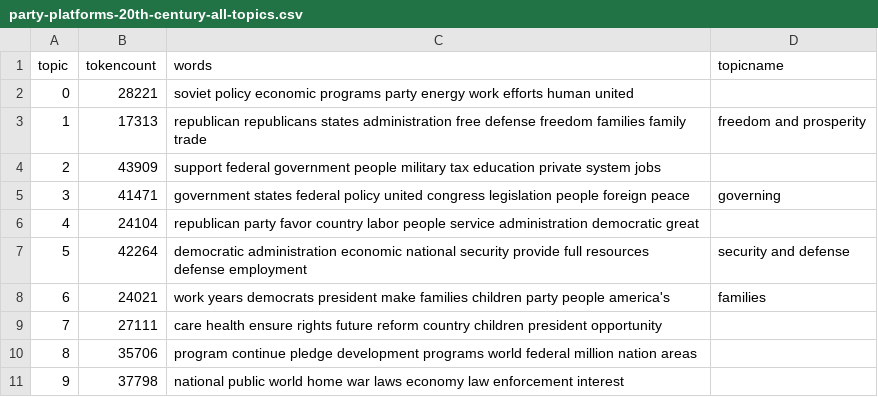
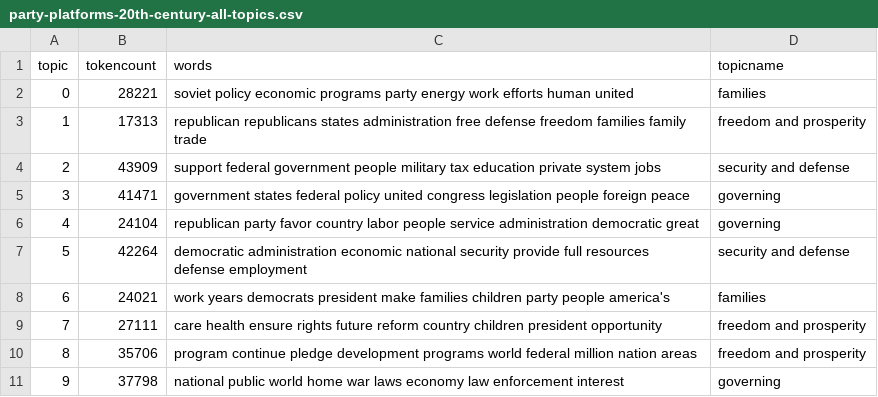
Before and after one commit to Isaacjack91/Elysium, a CSV file: _data/topics/party-platforms-20th-century-all-topics.csv, drawn as a sheet.

Commit message:
Update party-platforms-20th-century-all-topics.csv

```diff
--- a/_data/topics/party-platforms-20th-century-all-topics.csv
+++ b/_data/topics/party-platforms-20th-century-all-topics.csv
@@ -1,11 +1,11 @@
 topic,tokencount,words,topicname
-0,28221,"soviet policy economic programs party energy work efforts human united",
+0,28221,"soviet policy economic programs party energy work efforts human united",families
 1,17313,"republican republicans states administration free defense freedom families family trade",freedom and prosperity
-2,43909,"support federal government people military tax education private system jobs",
+2,43909,"support federal government people military tax education private system jobs",security and defense
 3,41471,"government states federal policy united congress legislation people foreign peace",governing
-4,24104,"republican party favor country labor people service administration democratic great",
+4,24104,"republican party favor country labor people service administration democratic great",governing
 5,42264,"democratic administration economic national security provide full resources defense employment",security and defense
 6,24021,"work years democrats president make families children party people america's",families
-7,27111,"care health ensure rights future reform country children president opportunity",
-8,35706,"program continue pledge development programs world federal million nation areas",
-9,37798,"national public world home war laws economy law enforcement interest",
+7,27111,"care health ensure rights future reform country children president opportunity",freedom and prosperity
+8,35706,"program continue pledge development programs world federal million nation areas",freedom and prosperity
+9,37798,"national public world home war laws economy law enforcement interest",governing
```
